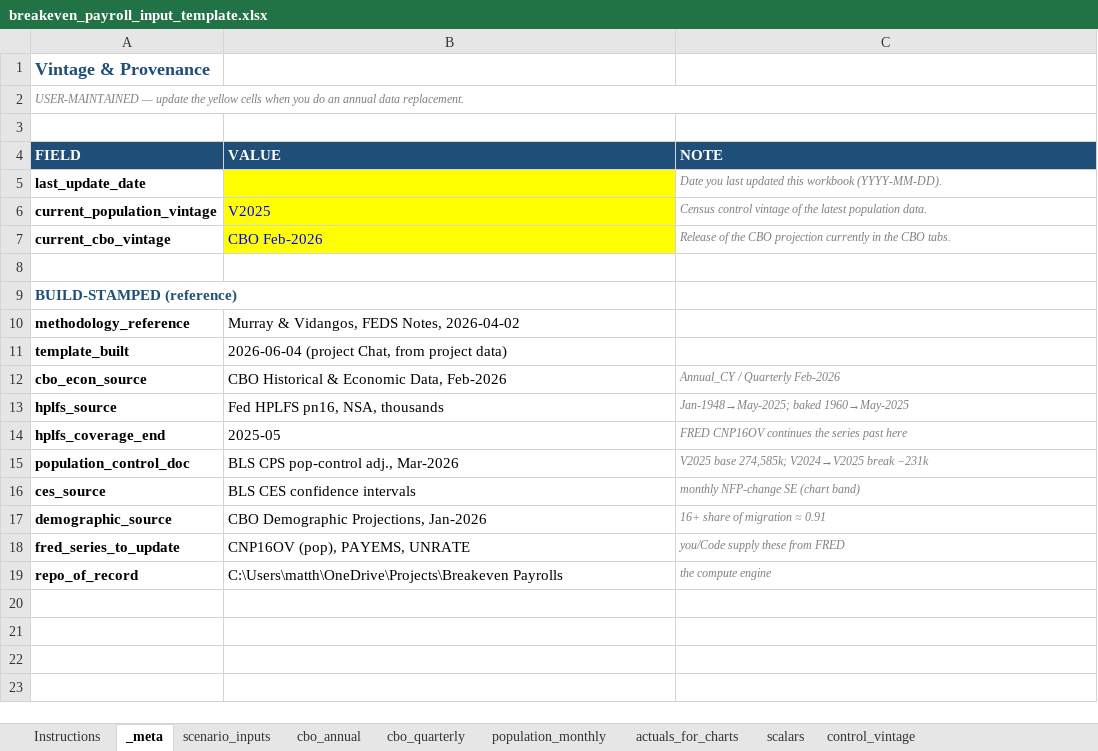
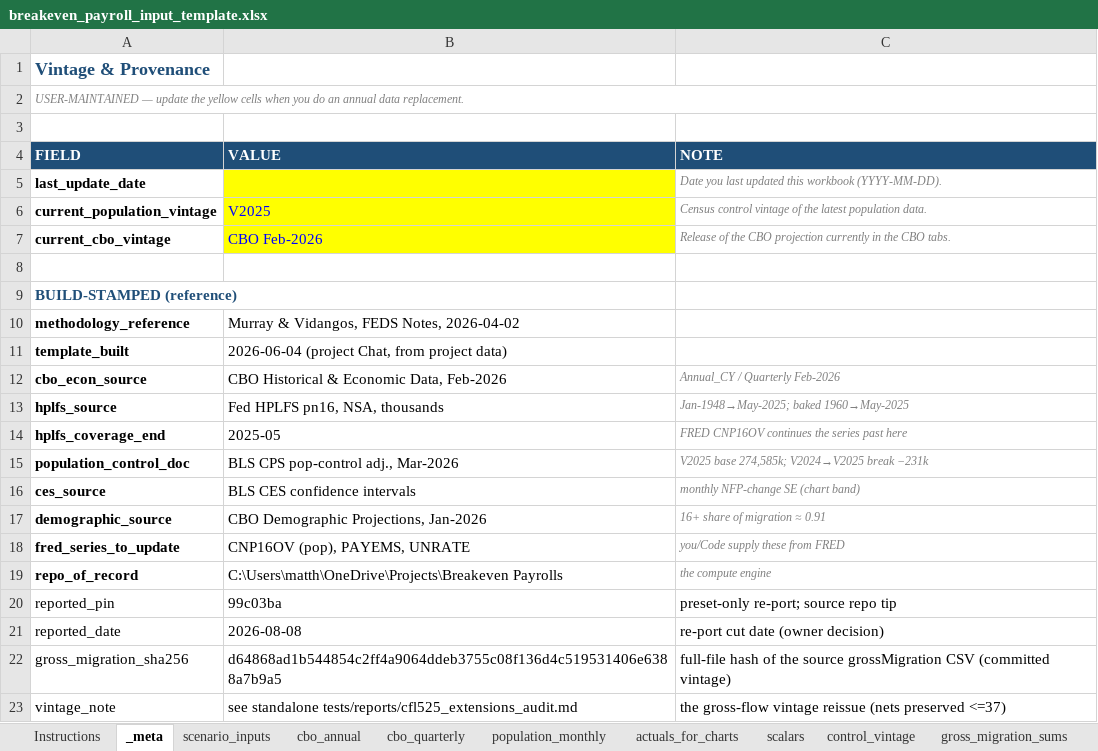
Before and after one commit to hornbacchus/time-series-lab, an Excel workbook: engine/techniques/breakeven_payroll/resources/templates/breakeven_payroll_input_template.xlsx, sheet _meta, drawn as a sheet; values as stored, in another font and other column widths than the file's, no borders; the diff names each change by its address in the sheet, - before the commit and + after, or states it on an @@ line.

```diff
--- a/engine/techniques/breakeven_payroll/resources/templates/breakeven_payroll_input_template.xlsx (sheet _meta)
+++ b/engine/techniques/breakeven_payroll/resources/templates/breakeven_payroll_input_template.xlsx (sheet _meta)
+sheet tab: gross_migration_sums
+row 20: reported_pin | 99c03ba | preset-only re-port; source repo tip
+row 21: reported_date | 2026-08-08 | re-port cut date (owner decision)
+row 22: gross_migration_sha256 | d64868ad1b544854c2ff4a9064ddeb3755c08f136d4c519531406e6388a7b9a5 | full-file hash of the source grossMigration CSV (committed vintage)
+row 23: vintage_note | see standalone tests/reports/cfl525_extensions_audit.md | the gross-flow vintage reissue (nets preserved <=37)
```
Also changed, not shown: sheet scenario_inputs, sheet population_monthly, sheet control_vintage, 1 other file.
